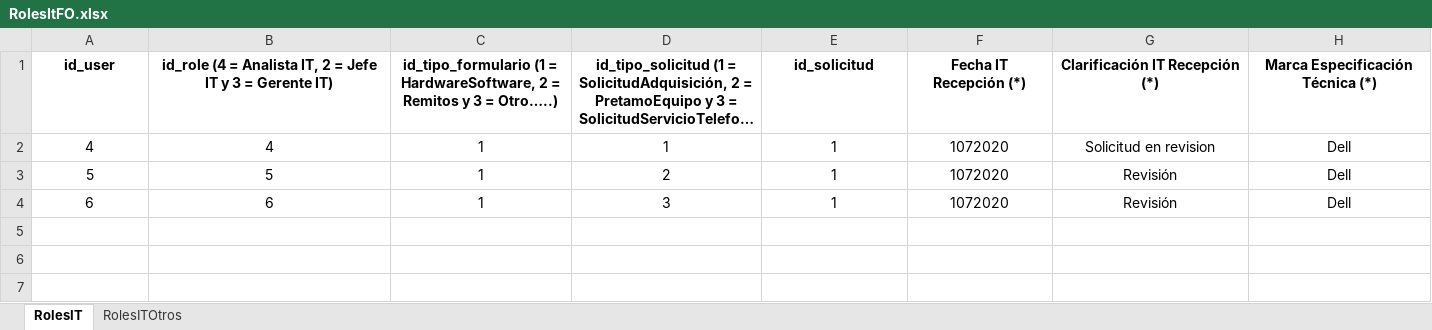
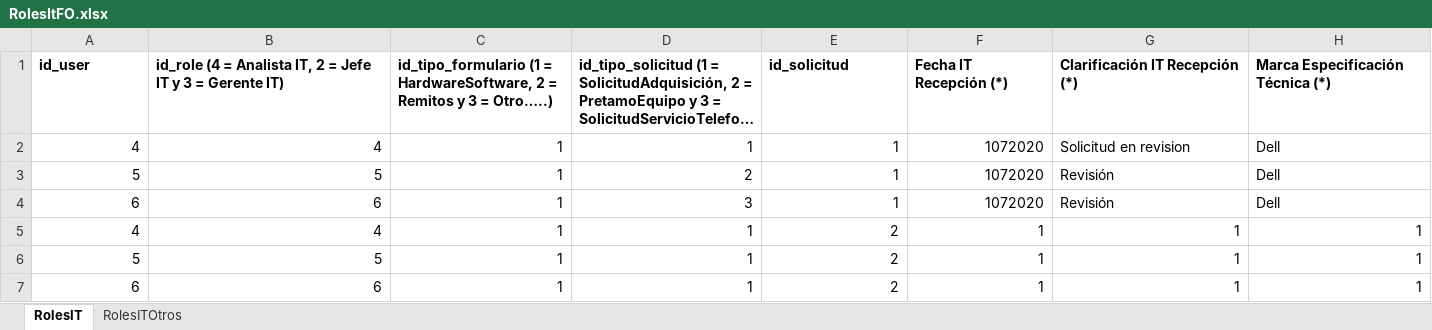
Before and after one commit to christian-sosa/InfoTYT, an Excel workbook: RolesItFO.xlsx, sheet RolesIT, drawn as a sheet; only a part is shown; long unchanged cells end in …; values as stored, in another font and other column widths than the file's, no borders; rows hold the shown columns only; the diff covers the shown part only; the diff names each change by its address in the sheet, - before the commit and + after, or states it on an @@ line.

```diff
--- a/RolesItFO.xlsx (sheet RolesIT)
+++ b/RolesItFO.xlsx (sheet RolesIT)
-A1:H1 alignment: center
+A1:H1 alignment: left
-A2:F4 alignment: center
+A2:F4 alignment: right
-G2:H4 alignment: center
+G2:H4 alignment: left
+row 5: 4 | 4 | 1 | 1 | 2 | 1 | 1 | 1
+row 6: 5 | 5 | 1 | 1 | 2 | 1 | 1 | 1
+row 7: 6 | 6 | 1 | 1 | 2 | 1 | 1 | 1
```
Also changed, not shown: cell formats elsewhere in this sheet, sheet RolesITOtros, SolicitudHardwareSoftwareFO.xlsx, UserFO.xlsx, 5 other files.
